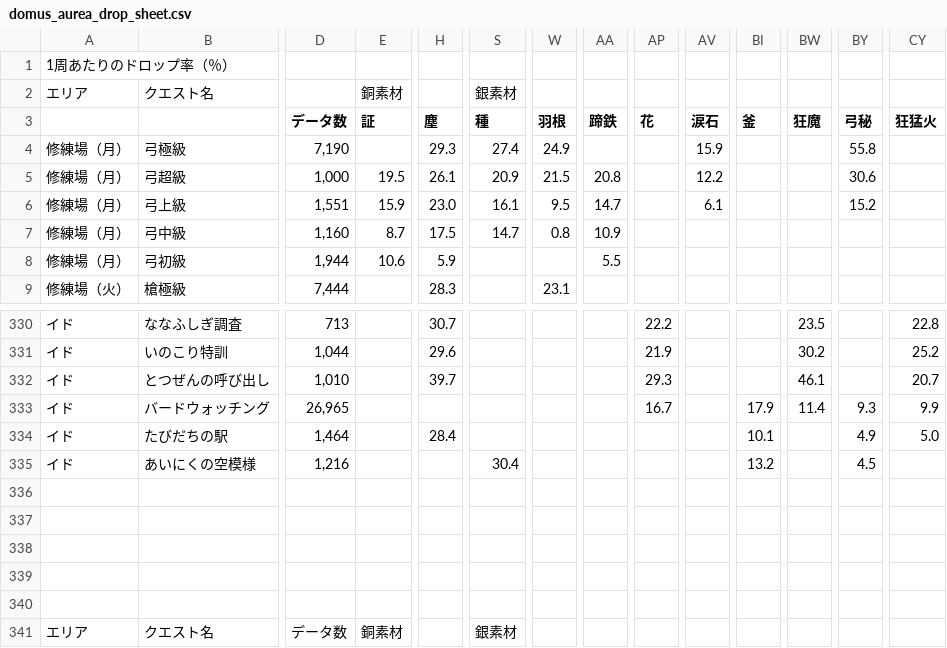
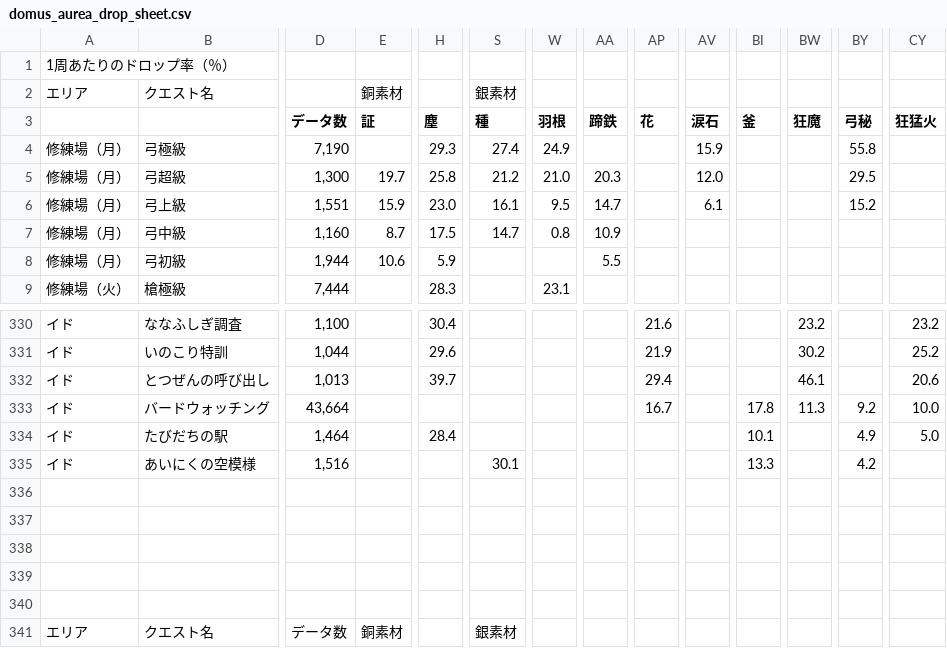
Before and after one commit to chaldea-center/chaldea-data, a CSV file: wiki/domus_aurea_drop_sheet.csv, drawn as a sheet; only a part is shown, gaps mark what is left out; the diff covers the shown part only; the diff names each change by its address in the sheet, - before the commit and + after, or states it on an @@ line.

```diff
--- a/wiki/domus_aurea_drop_sheet.csv
+++ b/wiki/domus_aurea_drop_sheet.csv
-D5 (データ数): 1,000
+D5 (データ数): 1,300
-E5 (証): 19.5
+E5 (証): 19.7
-H5 (塵): 26.1
+H5 (塵): 25.8
-S5 (種): 20.9
+S5 (種): 21.2
-W5 (羽根): 21.5
+W5 (羽根): 21.0
-AA5 (蹄鉄): 20.8
+AA5 (蹄鉄): 20.3
-AV5 (涙石): 12.2
+AV5 (涙石): 12.0
-BY5 (弓秘): 30.6
+BY5 (弓秘): 29.5
-D330 (データ数): 713
+D330 (データ数): 1,100
-H330 (塵): 30.7
+H330 (塵): 30.4
-AP330 (花): 22.2
+AP330 (花): 21.6
-BW330 (狂魔): 23.5
+BW330 (狂魔): 23.2
-CY330 (狂猛火): 22.8
+CY330 (狂猛火): 23.2
-D332 (データ数): 1,010
+D332 (データ数): 1,013
-AP332 (花): 29.3
+AP332 (花): 29.4
-CY332 (狂猛火): 20.7
+CY332 (狂猛火): 20.6
-D333 (データ数): 26,965
+D333 (データ数): 43,664
-BI333 (釜): 17.9
+BI333 (釜): 17.8
-BW333 (狂魔): 11.4
+BW333 (狂魔): 11.3
-BY333 (弓秘): 9.3
+BY333 (弓秘): 9.2
-CY333 (狂猛火): 9.9
+CY333 (狂猛火): 10.0
-D335 (データ数): 1,216
+D335 (データ数): 1,516
-S335 (種): 30.4
+S335 (種): 30.1
-BI335 (釜): 13.2
+BI335 (釜): 13.3
-BY335 (弓秘): 4.5
+BY335 (弓秘): 4.2
```
Also changed, not shown: 134 edited cells elsewhere in this file, 1 other file.
